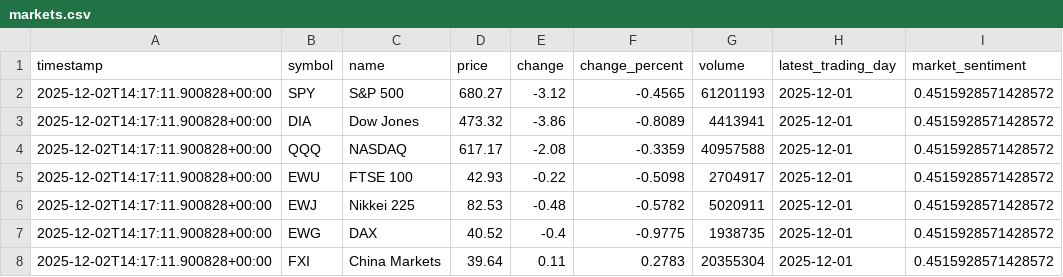
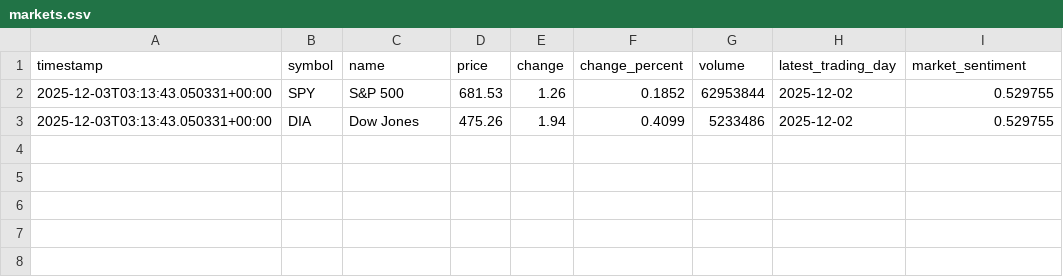
Before and after one commit to Chudetat/moodlight, a CSV file: markets.csv, drawn as a sheet.

```diff
--- a/markets.csv
+++ b/markets.csv
@@ -1,8 +1,3 @@
 timestamp,symbol,name,price,change,change_percent,volume,latest_trading_day,market_sentiment
-2025-12-02T14:17:11.900828+00:00,SPY,S&P 500,680.27,-3.12,-0.4565,61201193,2025-12-01,0.4515928571428572
-2025-12-02T14:17:11.900828+00:00,DIA,Dow Jones,473.32,-3.86,-0.8089,4413941,2025-12-01,0.4515928571428572
-2025-12-02T14:17:11.900828+00:00,QQQ,NASDAQ,617.17,-2.08,-0.3359,40957588,2025-12-01,0.4515928571428572
-2025-12-02T14:17:11.900828+00:00,EWU,FTSE 100,42.93,-0.22,-0.5098,2704917,2025-12-01,0.4515928571428572
-2025-12-02T14:17:11.900828+00:00,EWJ,Nikkei 225,82.53,-0.48,-0.5782,5020911,2025-12-01,0.4515928571428572
-2025-12-02T14:17:11.900828+00:00,EWG,DAX,40.52,-0.4,-0.9775,1938735,2025-12-01,0.4515928571428572
-2025-12-02T14:17:11.900828+00:00,FXI,China Markets,39.64,0.11,0.2783,20355304,2025-12-01,0.4515928571428572
+2025-12-03T03:13:43.050331+00:00,SPY,S&P 500,681.53,1.26,0.1852,62953844,2025-12-02,0.529755
+2025-12-03T03:13:43.050331+00:00,DIA,Dow Jones,475.26,1.94,0.4099,5233486,2025-12-02,0.529755
```
Also changed, not shown: topic_density.csv, topic_longevity.csv, 3 other files.
